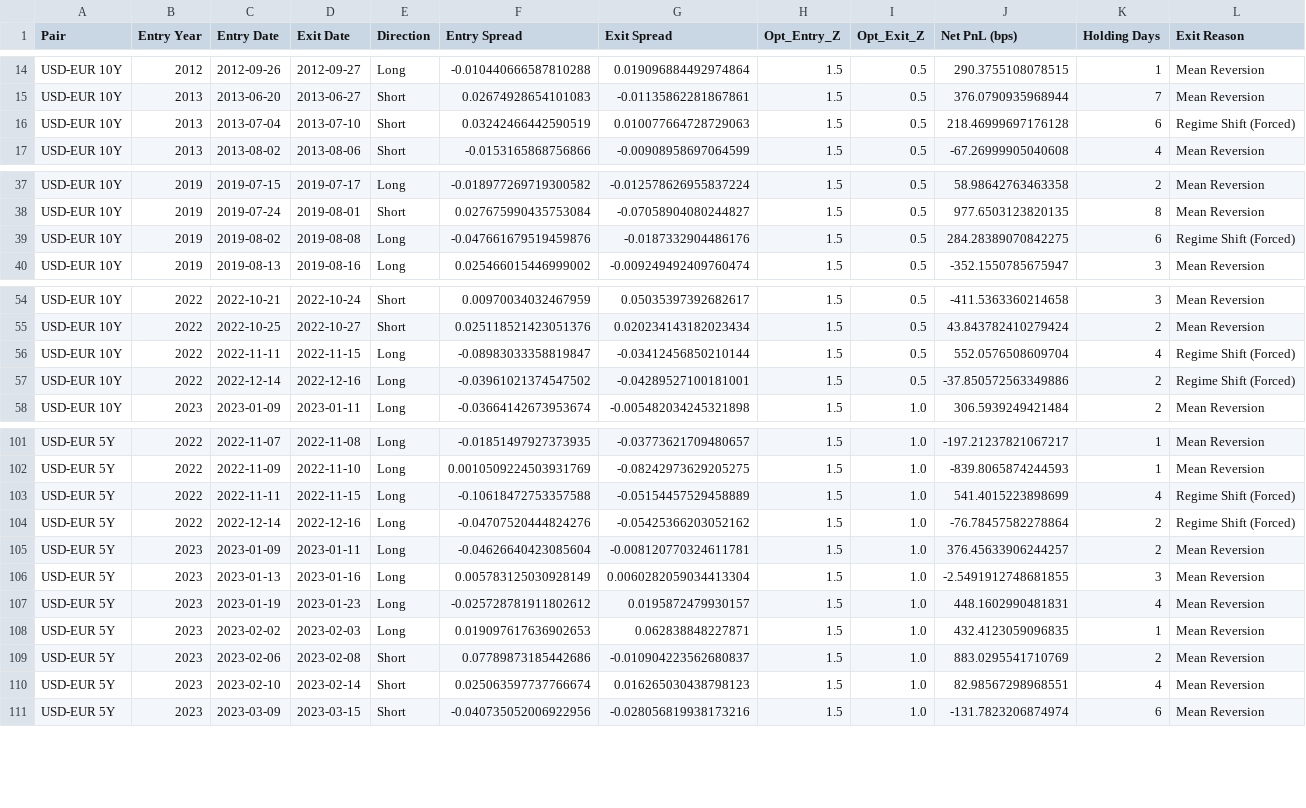
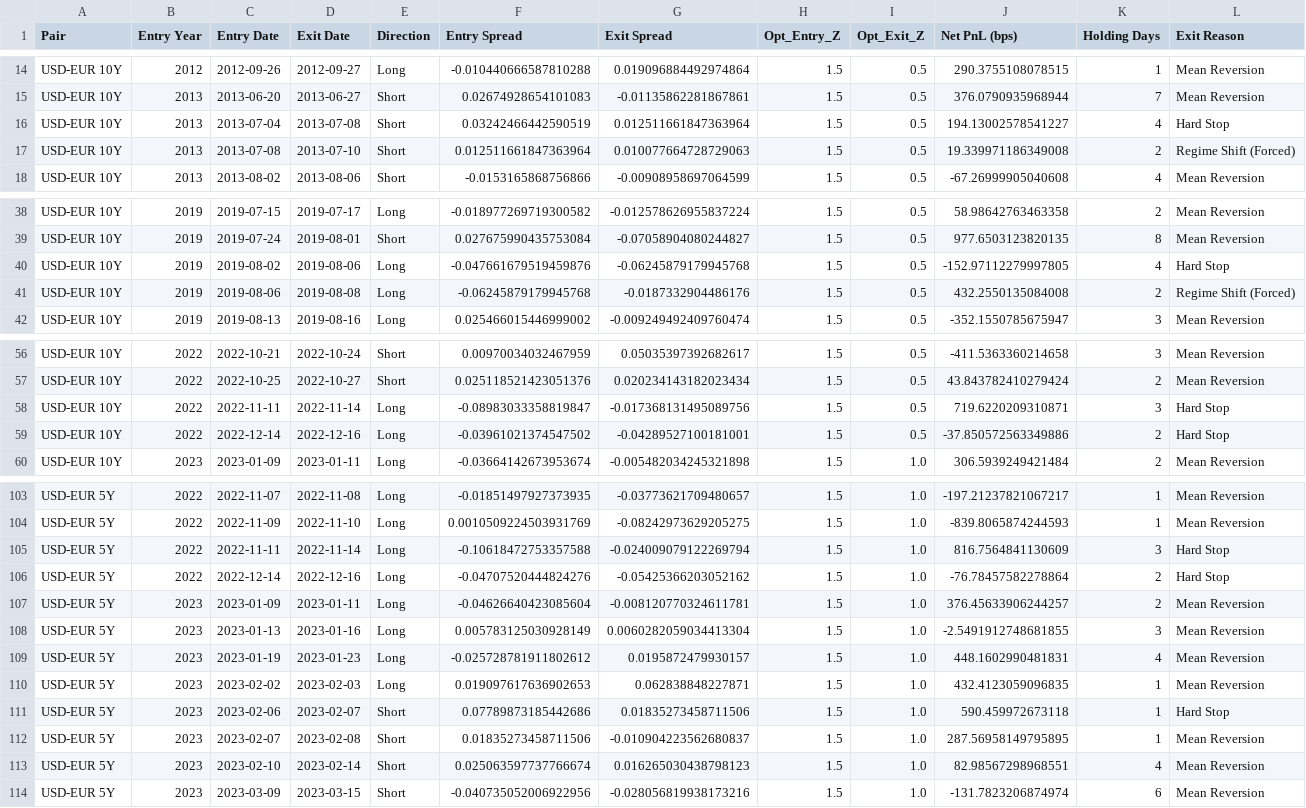
Before and after one commit to Kairav828/Cross-Country-Rates-Relative-Value-NUSInvest2526, a CSV file: results/backtest/walk_forward_sharpe_ledger.csv, drawn as a sheet; only a part is shown, gaps mark what is left out.

Commit message:
Added hard triggers to exit trades if rolling z score goes too high based on 90th-95th percentile of MAE

```diff
--- a/results/backtest/walk_forward_sharpe_ledger.csv
+++ b/results/backtest/walk_forward_sharpe_ledger.csv
@@ -15,3 +15,4 @@ USD-EUR 10Y,2012,2012-09-26,2012-09-27,Long,-0.010440666587810288,0.019096884492
 USD-EUR 10Y,2013,2013-06-20,2013-06-27,Short,0.02674928654101083,-0.01135862281867861,1.5,0.5,376.0790935968944,7,Mean Reversion
-USD-EUR 10Y,2013,2013-07-04,2013-07-10,Short,0.03242466442590519,0.010077664728729063,1.5,0.5,218.46999697176128,6,Regime Shift (Forced)
+USD-EUR 10Y,2013,2013-07-04,2013-07-08,Short,0.03242466442590519,0.012511661847363964,1.5,0.5,194.13002578541227,4,Hard Stop
+USD-EUR 10Y,2013,2013-07-08,2013-07-10,Short,0.012511661847363964,0.010077664728729063,1.5,0.5,19.339971186349008,2,Regime Shift (Forced)
 USD-EUR 10Y,2013,2013-08-02,2013-08-06,Short,-0.0153165868756866,-0.00908958697064599,1.5,0.5,-67.26999905040608,4,Mean Reversion
@@ -38,3 +39,4 @@ USD-EUR 10Y,2019,2019-07-15,2019-07-17,Long,-0.018977269719300582,-0.01257862695
 USD-EUR 10Y,2019,2019-07-24,2019-08-01,Short,0.027675990435753084,-0.07058904080244827,1.5,0.5,977.6503123820135,8,Mean Reversion
-USD-EUR 10Y,2019,2019-08-02,2019-08-08,Long,-0.047661679519459876,-0.0187332904486176,1.5,0.5,284.28389070842275,6,Regime Shift (Forced)
+USD-EUR 10Y,2019,2019-08-02,2019-08-06,Long,-0.047661679519459876,-0.06245879179945768,1.5,0.5,-152.97112279997805,4,Hard Stop
+USD-EUR 10Y,2019,2019-08-06,2019-08-08,Long,-0.06245879179945768,-0.0187332904486176,1.5,0.5,432.2550135084008,2,Regime Shift (Forced)
 USD-EUR 10Y,2019,2019-08-13,2019-08-16,Long,0.025466015446999002,-0.009249492409760474,1.5,0.5,-352.1550785675947,3,Mean Reversion
@@ -55,4 +57,4 @@ USD-EUR 10Y,2022,2022-10-21,2022-10-24,Short,0.00970034032467959,0.0503539739268
 USD-EUR 10Y,2022,2022-10-25,2022-10-27,Short,0.025118521423051376,0.020234143182023434,1.5,0.5,43.843782410279424,2,Mean Reversion
-USD-EUR 10Y,2022,2022-11-11,2022-11-15,Long,-0.08983033358819847,-0.03412456850210144,1.5,0.5,552.0576508609704,4,Regime Shift (Forced)
-USD-EUR 10Y,2022,2022-12-14,2022-12-16,Long,-0.03961021374547502,-0.04289527100181001,1.5,0.5,-37.850572563349886,2,Regime Shift (Forced)
+USD-EUR 10Y,2022,2022-11-11,2022-11-14,Long,-0.08983033358819847,-0.017368131495089756,1.5,0.5,719.6220209310871,3,Hard Stop
+USD-EUR 10Y,2022,2022-12-14,2022-12-16,Long,-0.03961021374547502,-0.04289527100181001,1.5,0.5,-37.850572563349886,2,Hard Stop
 USD-EUR 10Y,2023,2023-01-09,2023-01-11,Long,-0.03664142673953674,-0.005482034245321898,1.5,1.0,306.5939249421484,2,Mean Reversion
@@ -102,4 +104,4 @@ USD-EUR 5Y,2022,2022-11-07,2022-11-08,Long,-0.01851497927373935,-0.0377362170948
 USD-EUR 5Y,2022,2022-11-09,2022-11-10,Long,0.0010509224503931769,-0.08242973629205275,1.5,1.0,-839.8065874244593,1,Mean Reversion
-USD-EUR 5Y,2022,2022-11-11,2022-11-15,Long,-0.10618472753357588,-0.05154457529458889,1.5,1.0,541.4015223898699,4,Regime Shift (Forced)
-USD-EUR 5Y,2022,2022-12-14,2022-12-16,Long,-0.04707520444824276,-0.05425366203052162,1.5,1.0,-76.78457582278864,2,Regime Shift (Forced)
+USD-EUR 5Y,2022,2022-11-11,2022-11-14,Long,-0.10618472753357588,-0.024009079122269794,1.5,1.0,816.7564841130609,3,Hard Stop
+USD-EUR 5Y,2022,2022-12-14,2022-12-16,Long,-0.04707520444824276,-0.05425366203052162,1.5,1.0,-76.78457582278864,2,Hard Stop
 USD-EUR 5Y,2023,2023-01-09,2023-01-11,Long,-0.04626640423085604,-0.008120770324611781,1.5,1.0,376.45633906244257,2,Mean Reversion
@@ -108,3 +110,4 @@ USD-EUR 5Y,2023,2023-01-19,2023-01-23,Long,-0.025728781911802612,0.0195872479930
 USD-EUR 5Y,2023,2023-02-02,2023-02-03,Long,0.019097617636902653,0.062838848227871,1.5,1.0,432.4123059096835,1,Mean Reversion
-USD-EUR 5Y,2023,2023-02-06,2023-02-08,Short,0.07789873185442686,-0.010904223562680837,1.5,1.0,883.0295541710769,2,Mean Reversion
+USD-EUR 5Y,2023,2023-02-06,2023-02-07,Short,0.07789873185442686,0.01835273458711506,1.5,1.0,590.459972673118,1,Hard Stop
+USD-EUR 5Y,2023,2023-02-07,2023-02-08,Short,0.01835273458711506,-0.010904223562680837,1.5,1.0,287.56958149795895,1,Mean Reversion
 USD-EUR 5Y,2023,2023-02-10,2023-02-14,Short,0.025063597737766674,0.016265030438798123,1.5,1.0,82.98567298968551,4,Mean Reversion
```
Also changed, not shown: results/backtest/master_trade_ledger.csv, results/backtest/walk_forward_trade_ledger.csv, 4 other files.
